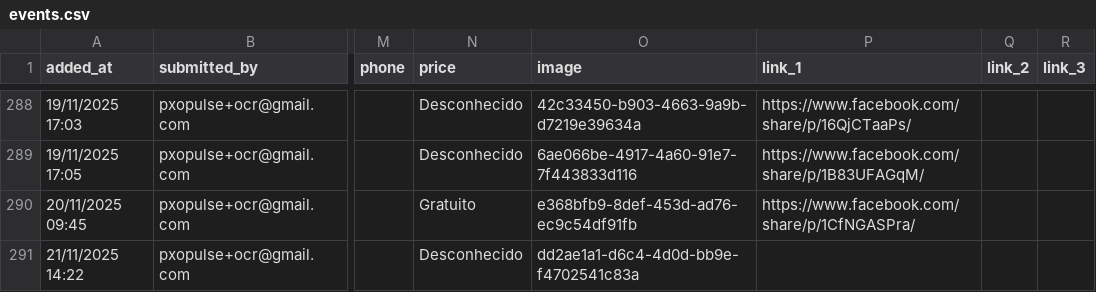
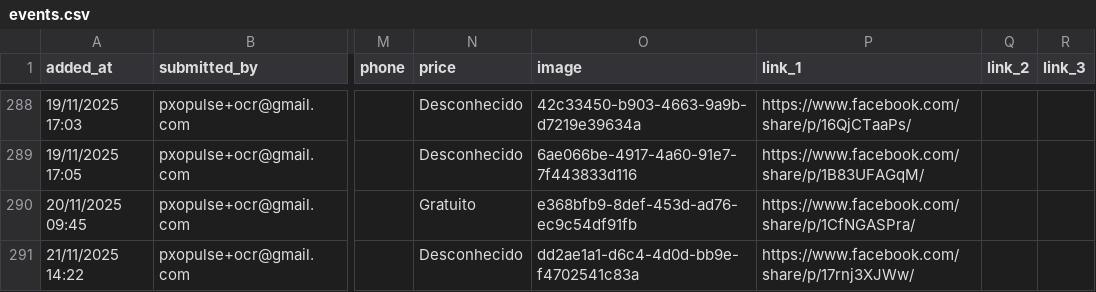
Before and after one commit to zewelor/ps_events, a CSV file: events.csv, drawn as a sheet; only a part is shown, gaps mark what is left out; the diff names each change by its address in the sheet, - before the commit and + after, or states it on an @@ line.

```diff
--- a/events.csv
+++ b/events.csv
-P291 (link_1): (empty)
+P291 (link_1): https://www.facebook.com/share/p/17rnj3XJWw/
```
